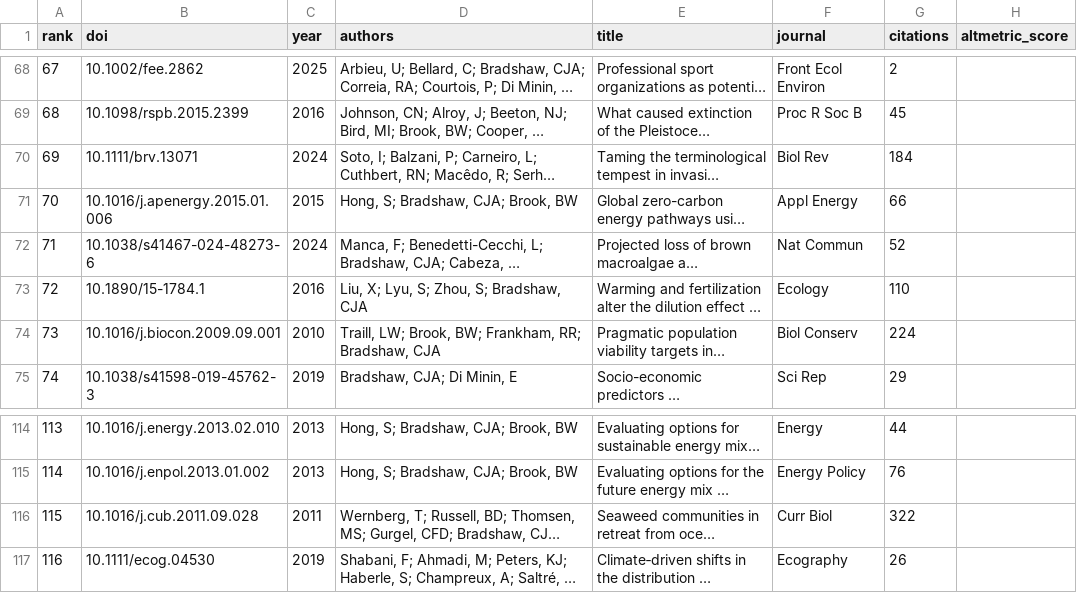
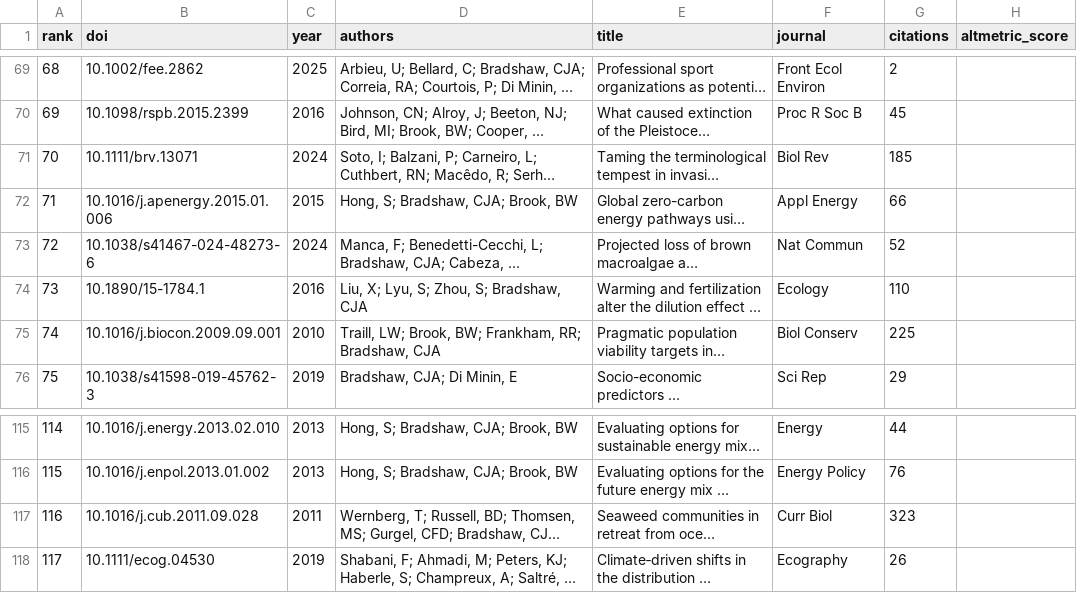
Before and after one commit to cjabradshaw/AltmetricBradshaw, a CSV file: publications.csv, drawn as a sheet; only a part is shown, gaps mark what is left out; long unchanged cells end in …; addresses are those after the commit; the diff covers the shown part only; the diff names each change by its address in the sheet, - before the commit and + after, or states it on an @@ line.

```diff
--- a/publications.csv
+++ b/publications.csv
@@ column A (rank) renumbered from row 59 down @@
-G71 (citations): 184
+G71 (citations): 185
-G75 (citations): 224
+G75 (citations): 225
-G117 (citations): 322
+G117 (citations): 323
```
Also changed, not shown: 1 added row and 19 edited cells elsewhere in this file, 1 other file.
